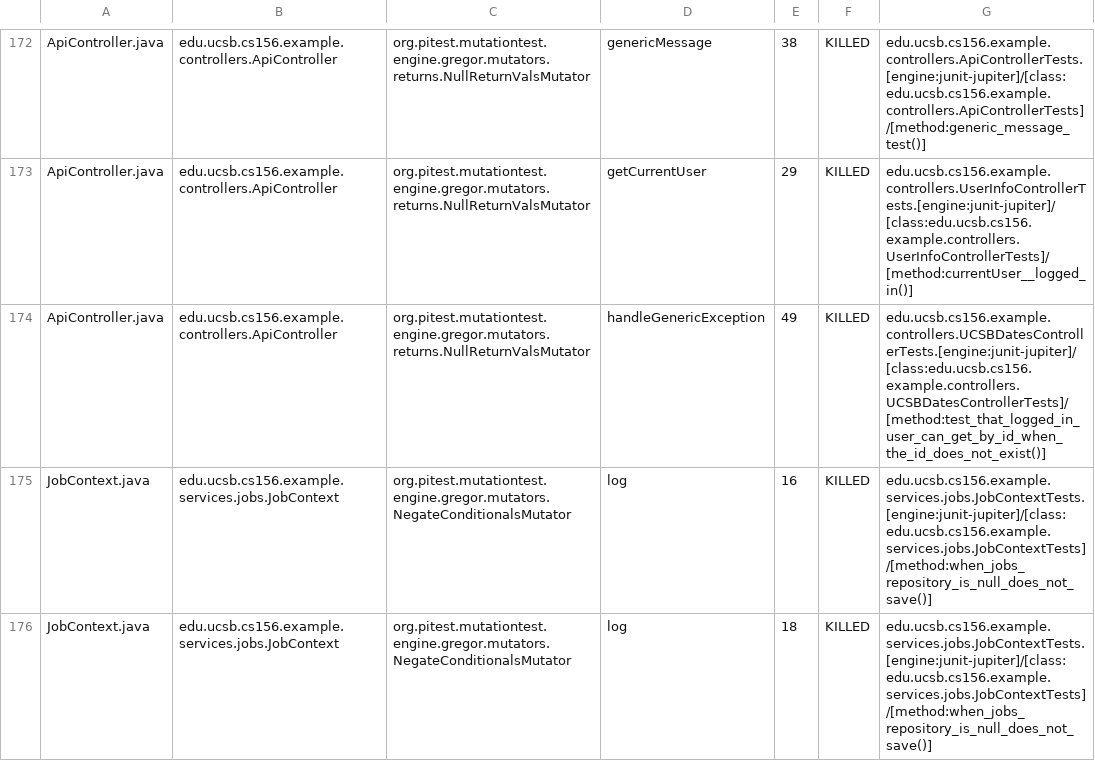
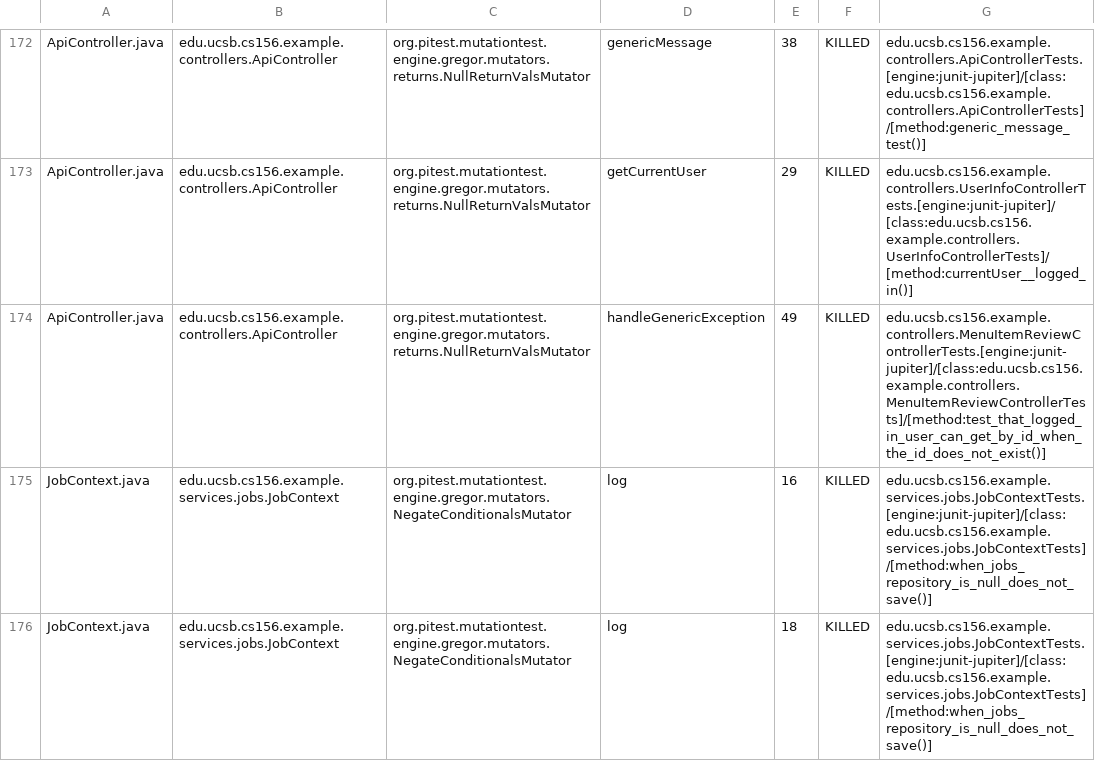
Before and after one commit to ucsb-cs156-s25/team02-s25-14, a CSV file: prs/76/pitest/mutations.csv, drawn as a sheet; only a part is shown, gaps mark what is left out.

Commit message:
Deploying to gh-pages from @ ucsb-cs156-s25/team02-s25-14@127435c3b4d4d205711a5aec84c678b2a6a3591a 🚀

```diff
--- a/prs/76/pitest/mutations.csv
+++ b/prs/76/pitest/mutations.csv
@@ -173,3 +173,3 @@ ApiController.java,edu.ucsb.cs156.example.controllers.ApiController,org.pitest.m
 ApiController.java,edu.ucsb.cs156.example.controllers.ApiController,org.pitest.mutationtest.engine.gregor.mutators.returns.NullReturnValsMutator,getCurrentUser,29,KILLED,edu.ucsb.cs156.example.controllers.UserInfoControllerTests.[engine:junit-jupiter]/[class:edu.ucsb.cs156.example.controllers.UserInfoControllerTests]/[method:currentUser__logged_in()]
-ApiController.java,edu.ucsb.cs156.example.controllers.ApiController,org.pitest.mutationtest.engine.gregor.mutators.returns.NullReturnValsMutator,handleGenericException,49,KILLED,edu.ucsb.cs156.example.controllers.UCSBDatesControllerTests.[engine:junit-jupiter]/[class:edu.ucsb.cs156.example.controllers.UCSBDatesControllerTests]/[method:test_that_logged_in_user_can_get_by_id_when_the_id_does_not_exist()]
+ApiController.java,edu.ucsb.cs156.example.controllers.ApiController,org.pitest.mutationtest.engine.gregor.mutators.returns.NullReturnValsMutator,handleGenericException,49,KILLED,edu.ucsb.cs156.example.controllers.MenuItemReviewControllerTests.[engine:junit-jupiter]/[class:edu.ucsb.cs156.example.controllers.MenuItemReviewControllerTests]/[method:test_that_logged_in_user_can_get_by_id_when_the_id_does_not_exist()]
 JobContext.java,edu.ucsb.cs156.example.services.jobs.JobContext,org.pitest.mutationtest.engine.gregor.mutators.NegateConditionalsMutator,log,16,KILLED,edu.ucsb.cs156.example.services.jobs.JobContextTests.[engine:junit-jupiter]/[class:edu.ucsb.cs156.example.services.jobs.JobContextTests]/[method:when_jobs_repository_is_null_does_not_save()]
```
Also changed, not shown: 20 other files.
